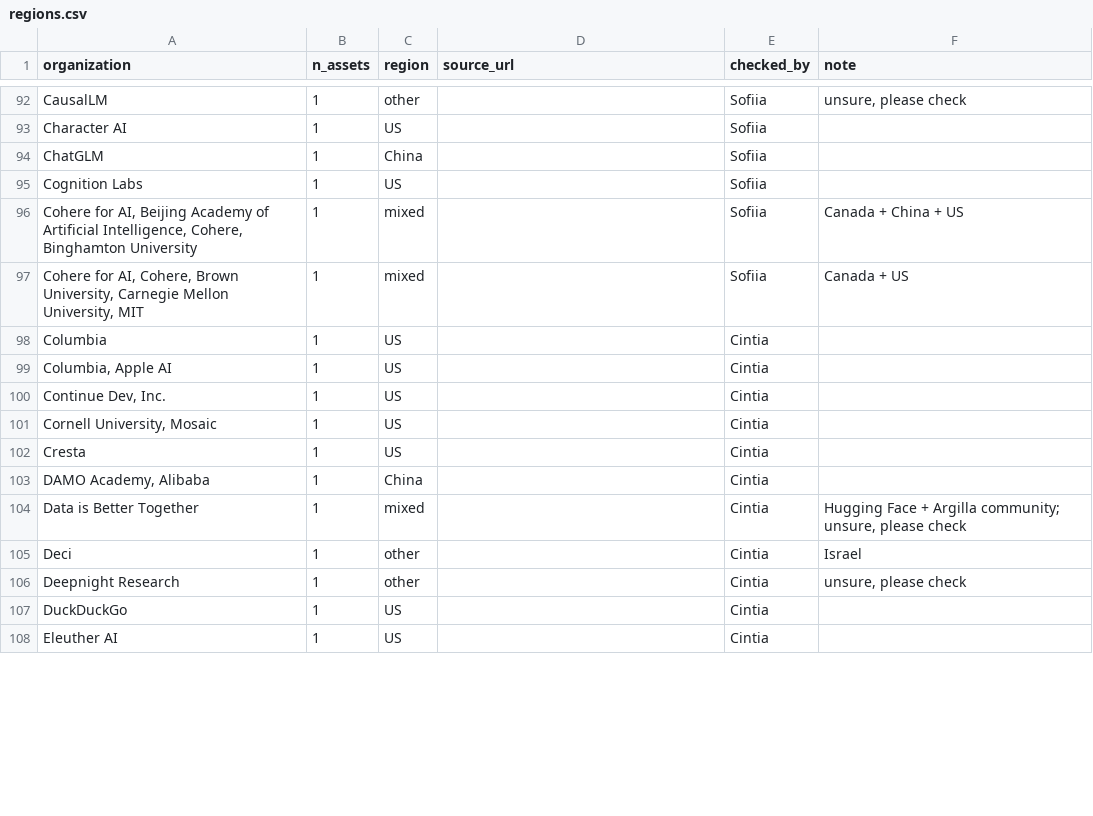
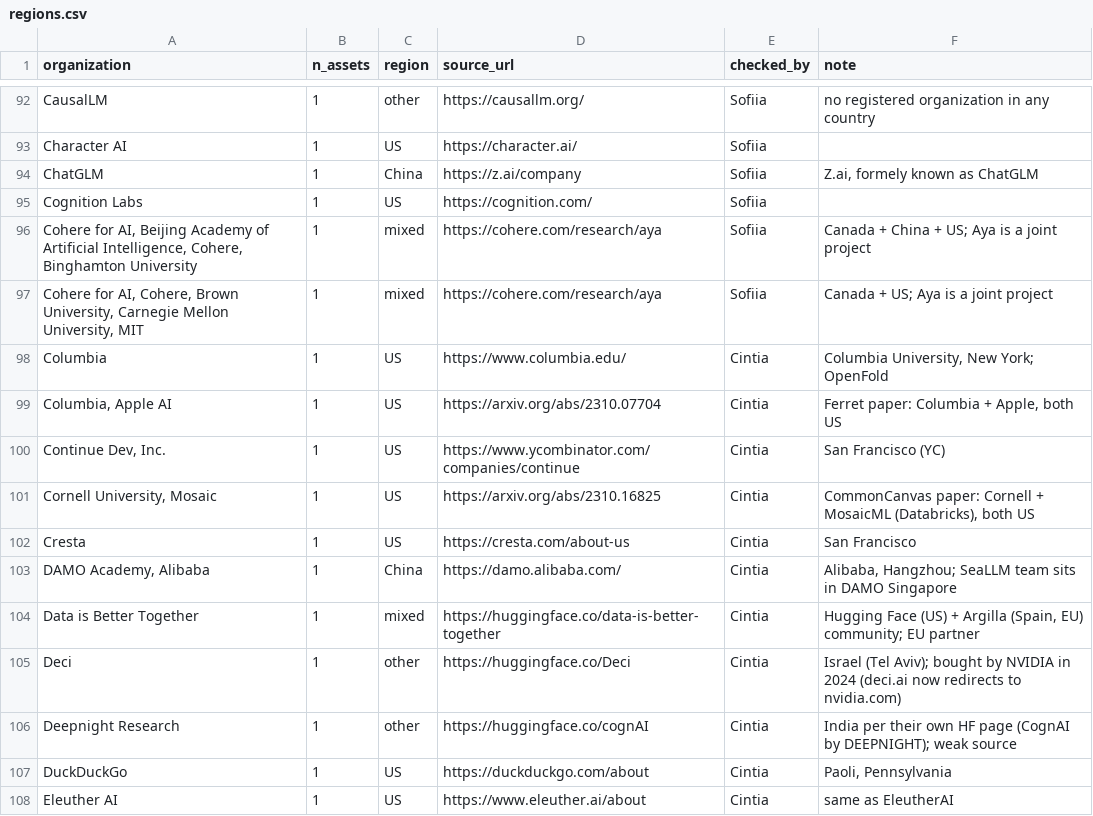
Before and after one commit to CiMillan/eu-ai-network, a CSV file: data/regions.csv, drawn as a sheet; only a part is shown, gaps mark what is left out; the diff covers the shown part only; the diff names each change by its address in the sheet, - before the commit and + after, or states it on an @@ line.

Commit message:
Region tags: merge Ella's and Sofiia's checks, add Cintia's 48 rows with sources
- Takes Ella's rows from PR #1 and Sofiia's rows from PR #2 (both conflicted with PR #3)
- Rows with an extra comma had 7 columns; the extra text now sits in the note
- Cintia's 48 rows: source link and note for each; Ideogram US -> other (Toronto),
  Faraday Lab and GreenBit AI -> EU (France, Germany)
- Mosaic: Canada -> US (it is MosaicML, not getmosaic.ai)

```diff
--- a/data/regions.csv
+++ b/data/regions.csv
-D92 (source_url): (empty)
+D92 (source_url): https://causallm.org/
-F92 (note): unsure, please check
+F92 (note): no registered organization in any country
-D93 (source_url): (empty)
+D93 (source_url): https://character.ai/
-D94 (source_url): (empty)
+D94 (source_url): https://z.ai/company
-F94 (note): (empty)
+F94 (note): Z.ai, formely known as ChatGLM
-D95 (source_url): (empty)
+D95 (source_url): https://cognition.com/
-D96:D97 (source_url): (empty)
+D96:D97 (source_url): https://cohere.com/research/aya
-F96 (note): Canada + China + US
+F96 (note): Canada + China + US; Aya is a joint project
-F97 (note): Canada + US
+F97 (note): Canada + US; Aya is a joint project
-D98 (source_url): (empty)
+D98 (source_url): https://www.columbia.edu/
-F98 (note): (empty)
+F98 (note): Columbia University, New York; OpenFold
-D99 (source_url): (empty)
+D99 (source_url): https://arxiv.org/abs/2310.07704
-F99 (note): (empty)
+F99 (note): Ferret paper: Columbia + Apple, both US
-D100 (source_url): (empty)
+D100 (source_url): https://www.ycombinator.com/companies/continue
-F100 (note): (empty)
+F100 (note): San Francisco (YC)
-D101 (source_url): (empty)
+D101 (source_url): https://arxiv.org/abs/2310.16825
-F101 (note): (empty)
+F101 (note): CommonCanvas paper: Cornell + MosaicML (Databricks), both US
-D102 (source_url): (empty)
+D102 (source_url): https://cresta.com/about-us
-F102 (note): (empty)
+F102 (note): San Francisco
-D103 (source_url): (empty)
+D103 (source_url): https://damo.alibaba.com/
-F103 (note): (empty)
+F103 (note): Alibaba, Hangzhou; SeaLLM team sits in DAMO Singapore
-D104 (source_url): (empty)
+D104 (source_url): https://huggingface.co/data-is-better-together
-F104 (note): Hugging Face + Argilla community; unsure, please check
+F104 (note): Hugging Face (US) + Argilla (Spain, EU) community; EU partner
-D105 (source_url): (empty)
+D105 (source_url): https://huggingface.co/Deci
-F105 (note): Israel
+F105 (note): Israel (Tel Aviv); bought by NVIDIA in 2024 (deci.ai now redirects to nvidia.com)
-D106 (source_url): (empty)
+D106 (source_url): https://huggingface.co/cognAI
-F106 (note): unsure, please check
+F106 (note): India per their own HF page (CognAI by DEEPNIGHT); weak source
-D107 (source_url): (empty)
+D107 (source_url): https://duckduckgo.com/about
-F107 (note): (empty)
+F107 (note): Paoli, Pennsylvania
-D108 (source_url): (empty)
+D108 (source_url): https://www.eleuther.ai/about
-F108 (note): (empty)
+F108 (note): same as EleutherAI
```
Also changed, not shown: 141 edited cells elsewhere in this file.
